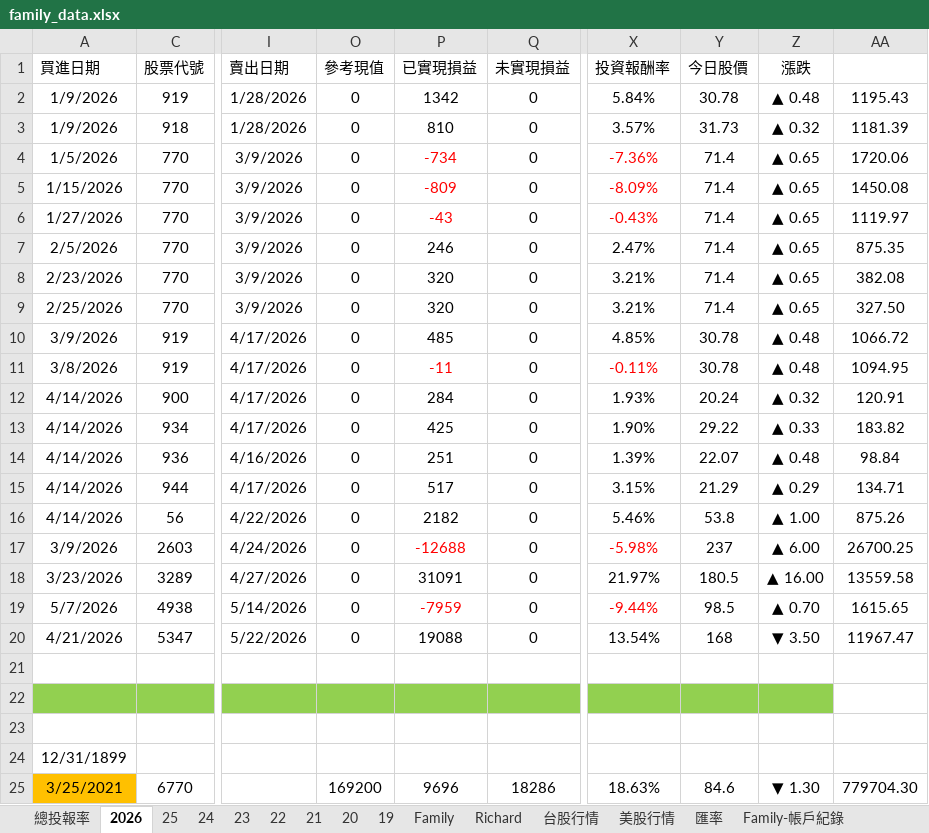
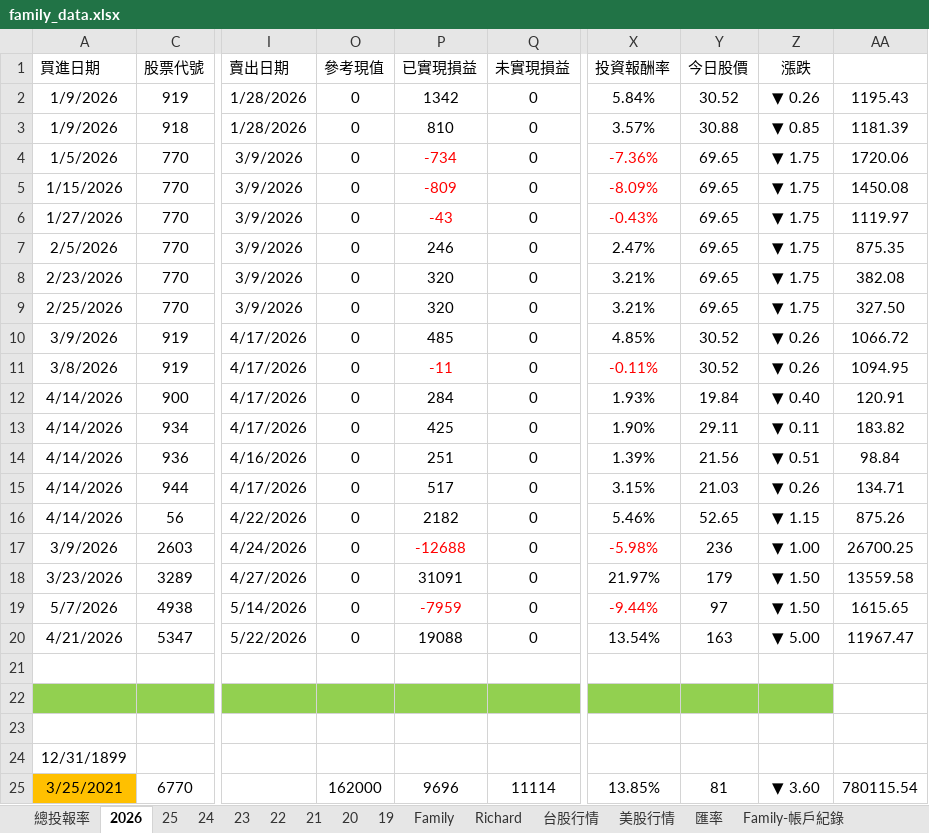
Before and after one commit to even182/family-streamlit-dashboard, an Excel workbook: data/family_data.xlsx, sheet 2026, drawn as a sheet; only a part is shown, gaps mark what is left out; values as stored, in another font and other column widths than the file's, no borders; conditional formats not drawn; the diff covers the shown part only; the diff names each change by its address in the sheet, - before the commit and + after, or states it on an @@ line.

```diff
--- a/data/family_data.xlsx (sheet 2026)
+++ b/data/family_data.xlsx (sheet 2026)
-Y2 (今日股價): 30.78
+Y2 (今日股價): 30.52
-Z2 (漲跌): ▲ 0.48
+Z2 (漲跌): ▼ 0.26
-Y3 (今日股價): 31.73
+Y3 (今日股價): 30.88
-Z3 (漲跌): ▲ 0.32
+Z3 (漲跌): ▼ 0.85
-Y4:Y9 (今日股價): 71.4
+Y4:Y9 (今日股價): 69.65
-Z4:Z9 (漲跌): ▲ 0.65
+Z4:Z9 (漲跌): ▼ 1.75
-Y10:Y11 (今日股價): 30.78
+Y10:Y11 (今日股價): 30.52
-Z10:Z11 (漲跌): ▲ 0.48
+Z10:Z11 (漲跌): ▼ 0.26
-Y12 (今日股價): 20.24
+Y12 (今日股價): 19.84
-Z12 (漲跌): ▲ 0.32
+Z12 (漲跌): ▼ 0.40
-Y13 (今日股價): 29.22
+Y13 (今日股價): 29.11
-Z13 (漲跌): ▲ 0.33
+Z13 (漲跌): ▼ 0.11
-Y14 (今日股價): 22.07
+Y14 (今日股價): 21.56
-Z14 (漲跌): ▲ 0.48
+Z14 (漲跌): ▼ 0.51
-Y15 (今日股價): 21.29
+Y15 (今日股價): 21.03
-Z15 (漲跌): ▲ 0.29
+Z15 (漲跌): ▼ 0.26
-Y16 (今日股價): 53.8
+Y16 (今日股價): 52.65
-Z16 (漲跌): ▲ 1.00
+Z16 (漲跌): ▼ 1.15
-Y17 (今日股價): 237
+Y17 (今日股價): 236
-Z17 (漲跌): ▲ 6.00
+Z17 (漲跌): ▼ 1.00
-Y18 (今日股價): 180.5
+Y18 (今日股價): 179
-Z18 (漲跌): ▲ 16.00
+Z18 (漲跌): ▼ 1.50
-Y19 (今日股價): 98.5
+Y19 (今日股價): 97
-Z19 (漲跌): ▲ 0.70
+Z19 (漲跌): ▼ 1.50
-Y20 (今日股價): 168
+Y20 (今日股價): 163
-Z20 (漲跌): ▼ 3.50
+Z20 (漲跌): ▼ 5.00
-O25 (參考現值): 169200
+O25 (參考現值): 162000
-Q25 (未實現損益): 18286
+Q25 (未實現損益): 11114
-X25 (投資報酬率): 18.63%
+X25 (投資報酬率): 13.85%
-Y25 (今日股價): 84.6
+Y25 (今日股價): 81
-Z25 (漲跌): ▼ 1.30
+Z25 (漲跌): ▼ 3.60
-AA25: 779704.30
+AA25: 780115.54
```
Also changed, not shown: 6 added rows, 4 removed rows and 228 edited cells elsewhere in this sheet, sheet 台股行情, sheet Richard, sheet Family, sheet 21, sheet 美股行情, sheet 25, 6 more sheets, formulas that keep their value, hidden cells, charts or pictures.
